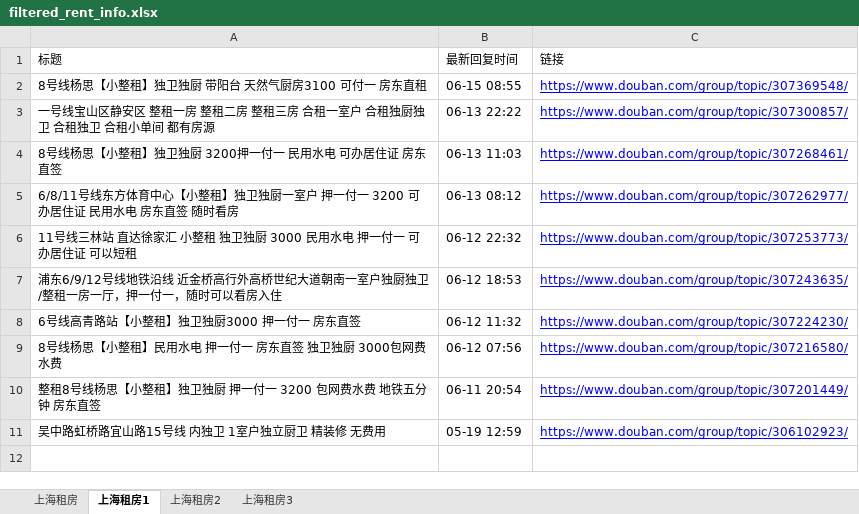
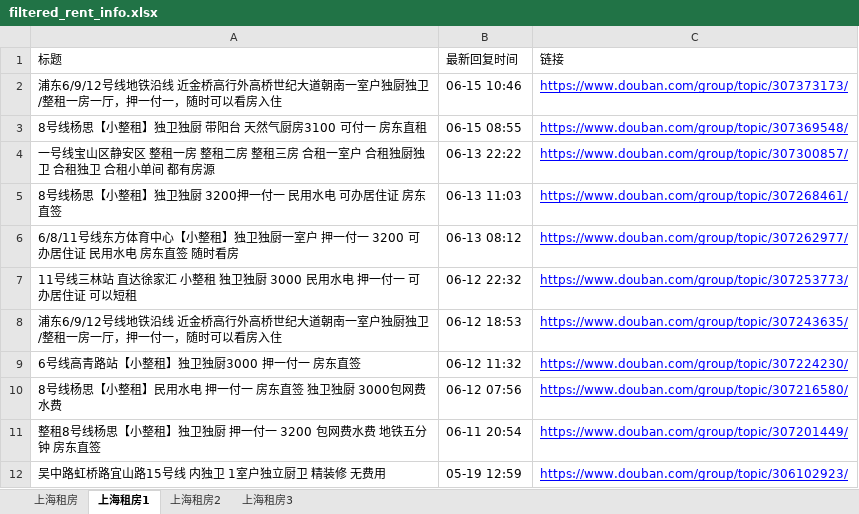
Before and after one commit to RyanShi0118/rent-info-crawler, an Excel workbook: filtered_rent_info.xlsx, sheet 上海租房1, drawn as a sheet; values as stored, in another font and other column widths than the file's, no borders; the diff names each change by its address in the sheet, - before the commit and + after, or states it on an @@ line.

```diff
--- a/filtered_rent_info.xlsx (sheet 上海租房1)
+++ b/filtered_rent_info.xlsx (sheet 上海租房1)
+row 2: 浦东6/9/12号线地铁沿线 近金桥高行外高桥世纪大道朝南一室户独厨独卫/整租一房一厅，押一付一，随时可以看房入住 | 06-15 10:46 | https://www.douban.com/group/topic/307373173/
```
Also changed, not shown: douban_rent_info.xlsx, 1 other file.
